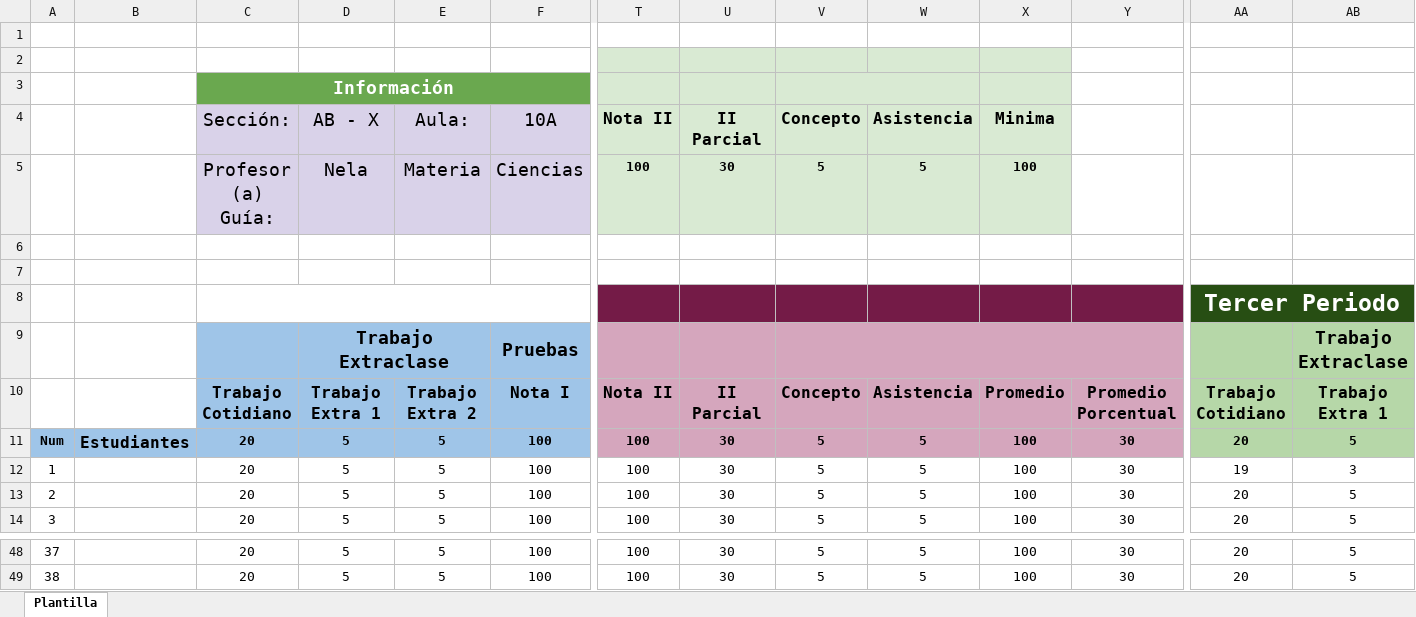
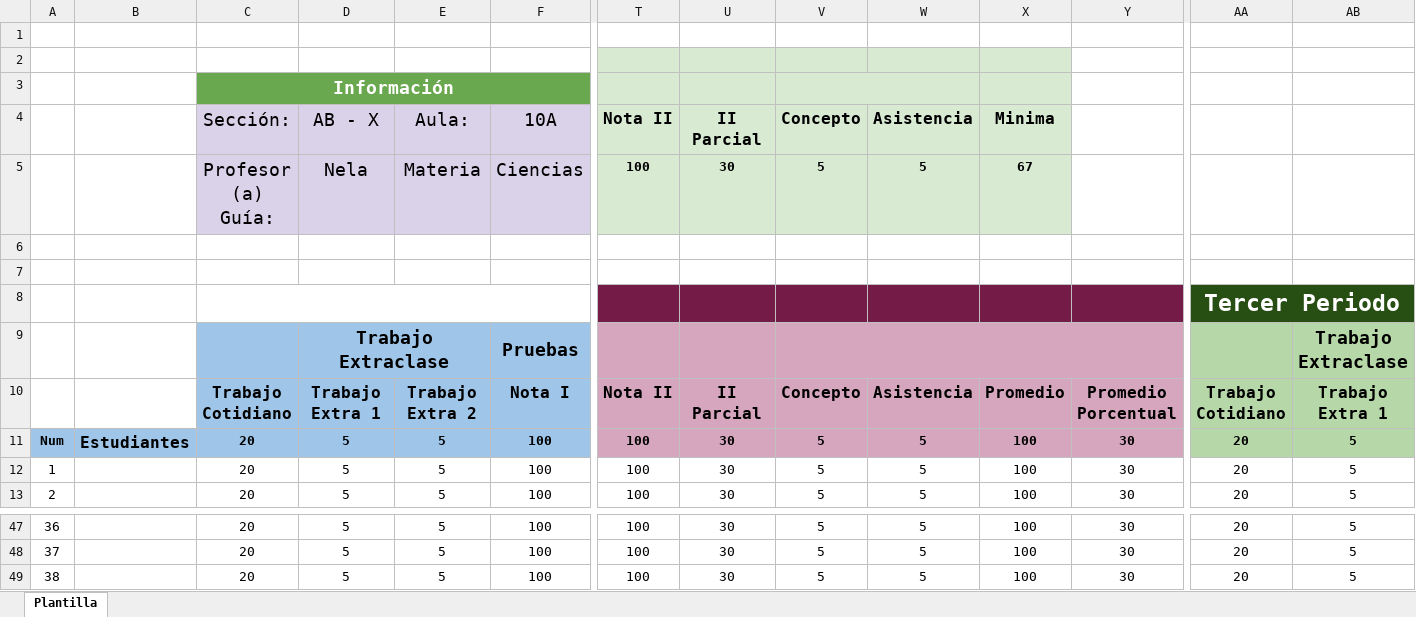
Before and after one commit to juanmiguelar/Excel-Manejo-de-profesor, an Excel workbook: Plantilla Windows - con macros.xlsm, sheet Plantilla, drawn as a sheet; only a part is shown, gaps mark what is left out; values as stored, in another font and other column widths than the file's, no borders; charts and pictures and conditional formats not drawn; removed rows and columns are numbered as before the commit, all else as after; rows hold the shown columns only; the diff names each change by its address in the sheet, - before the commit and + after, or states it on an @@ line.

Commit message:
Creación de Function resultado
Esta función pretende crear el resultado final del curso. Mostrando si
el estudiante ha aprobado o no.

```diff
--- a/Plantilla Windows - con macros.xlsm (sheet Plantilla)
+++ b/Plantilla Windows - con macros.xlsm (sheet Plantilla)
-X5: 100
+X5: 67
-row 12: 1 |  | 20 | 5 | 5 | 100 | 100 | 30 | 5 | 5 | 100 | 30 | 19 | 3
@@ column A renumbered between rows 12 and 48 @@
+row 49: 38 |  | 20 | 5 | 5 | 100 | 100 | 30 | 5 | 5 | 100 | 30 | 20 | 5
```
Also changed, not shown: formulas that keep their value.
